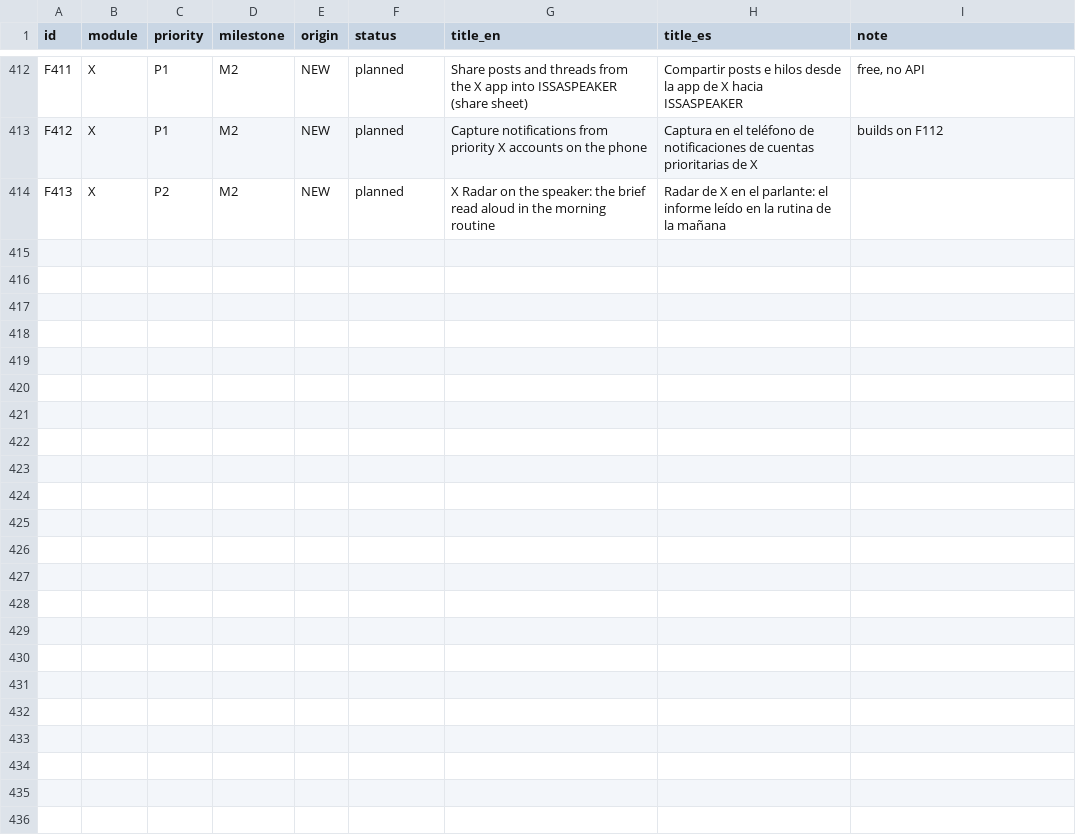
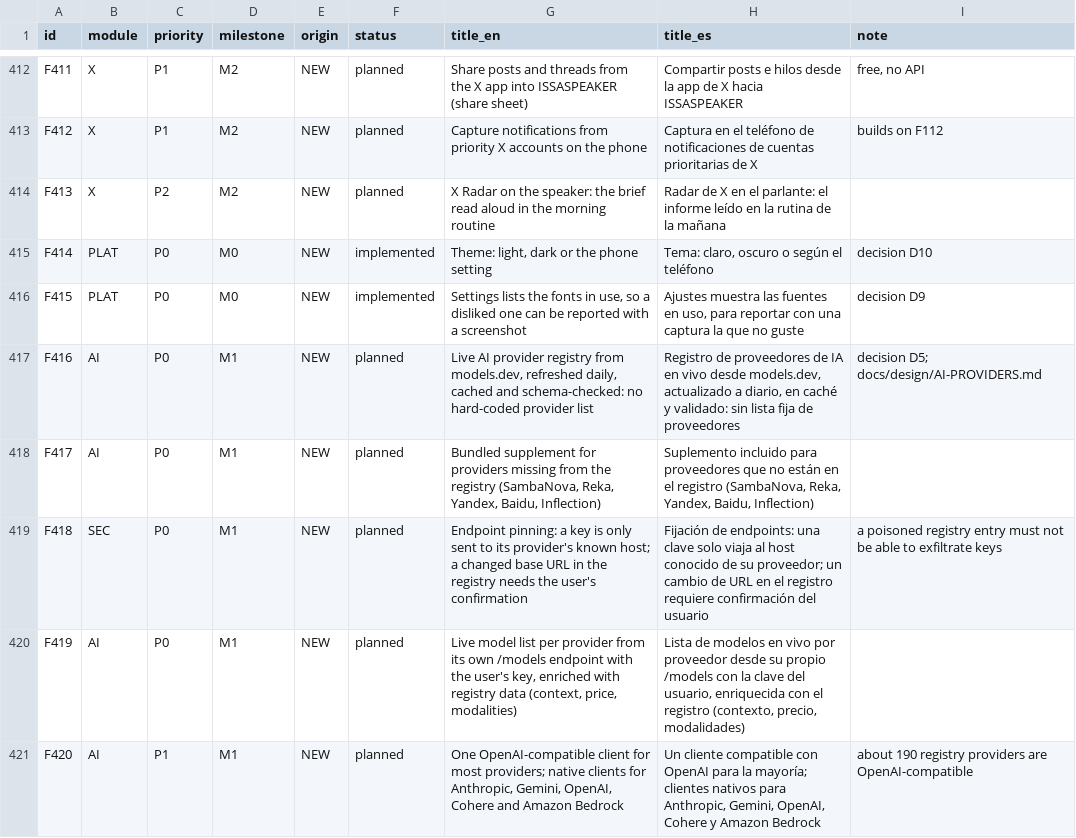
Before and after one commit to Ataraxiainc2/ISSASPEAKER, a TSV file: docs/features/catalog.tsv, drawn as a sheet; only a part is shown, gaps mark what is left out; the diff covers the shown part only.

```diff
--- a/docs/features/catalog.tsv
+++ b/docs/features/catalog.tsv
@@ -414 +414,8 @@ F412	X	P1	M2	NEW	planned	Capture notifications from priority X accounts on the p
 F413	X	P2	M2	NEW	planned	X Radar on the speaker: the brief read aloud in the morning routine	Radar de X en el parlante: el informe leído en la rutina de la mañana	
+F414	PLAT	P0	M0	NEW	implemented	Theme: light, dark or the phone setting	Tema: claro, oscuro o según el teléfono	decision D10
+F415	PLAT	P0	M0	NEW	implemented	Settings lists the fonts in use, so a disliked one can be reported with a screenshot	Ajustes muestra las fuentes en uso, para reportar con una captura la que no guste	decision D9
+F416	AI	P0	M1	NEW	planned	Live AI provider registry from models.dev, refreshed daily, cached and schema-checked: no hard-coded provider list	Registro de proveedores de IA en vivo desde models.dev, actualizado a diario, en caché y validado: sin lista fija de proveedores	decision D5; docs/design/AI-PROVIDERS.md
+F417	AI	P0	M1	NEW	planned	Bundled supplement for providers missing from the registry (SambaNova, Reka, Yandex, Baidu, Inflection)	Suplemento incluido para proveedores que no están en el registro (SambaNova, Reka, Yandex, Baidu, Inflection)	
+F418	SEC	P0	M1	NEW	planned	Endpoint pinning: a key is only sent to its provider's known host; a changed base URL in the registry needs the user's confirmation	Fijación de endpoints: una clave solo viaja al host conocido de su proveedor; un cambio de URL en el registro requiere confirmación del usuario	a poisoned registry entry must not be able to exfiltrate keys
+F419	AI	P0	M1	NEW	planned	Live model list per provider from its own /models endpoint with the user's key, enriched with registry data (context, price, modalities)	Lista de modelos en vivo por proveedor desde su propio /models con la clave del usuario, enriquecida con el registro (contexto, precio, modalidades)	
+F420	AI	P1	M1	NEW	planned	One OpenAI-compatible client for most providers; native clients for Anthropic, Gemini, OpenAI, Cohere and Amazon Bedrock	Un cliente compatible con OpenAI para la mayoría; clientes nativos para Anthropic, Gemini, OpenAI, Cohere y Amazon Bedrock	about 190 registry providers are OpenAI-compatible
```
Also changed, not shown: 6 added rows and 22 edited cells elsewhere in this file, 24 other files.
